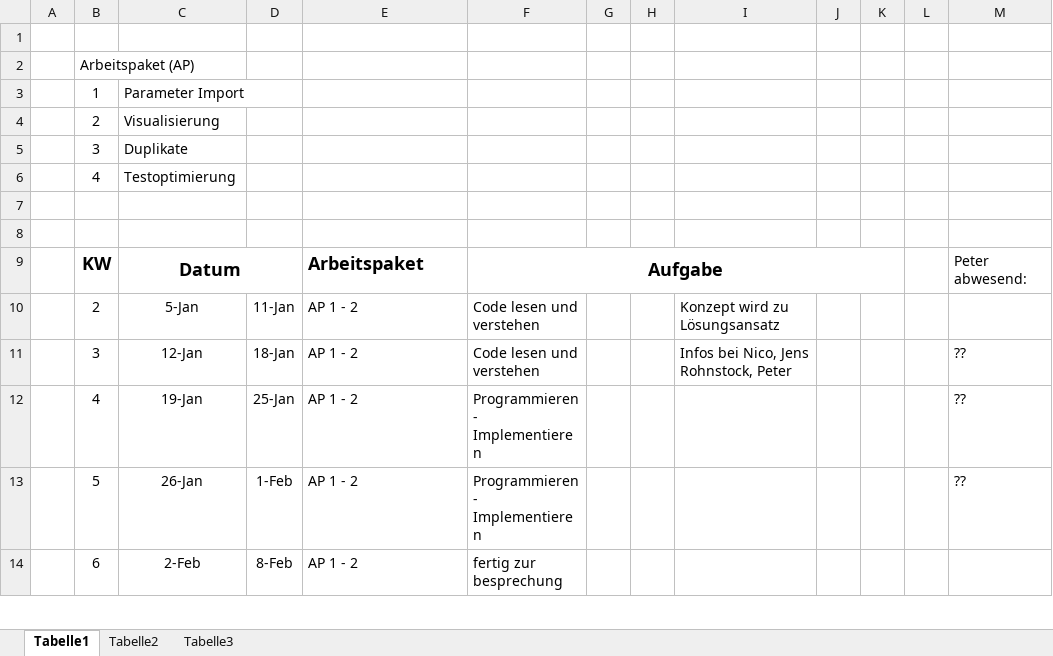
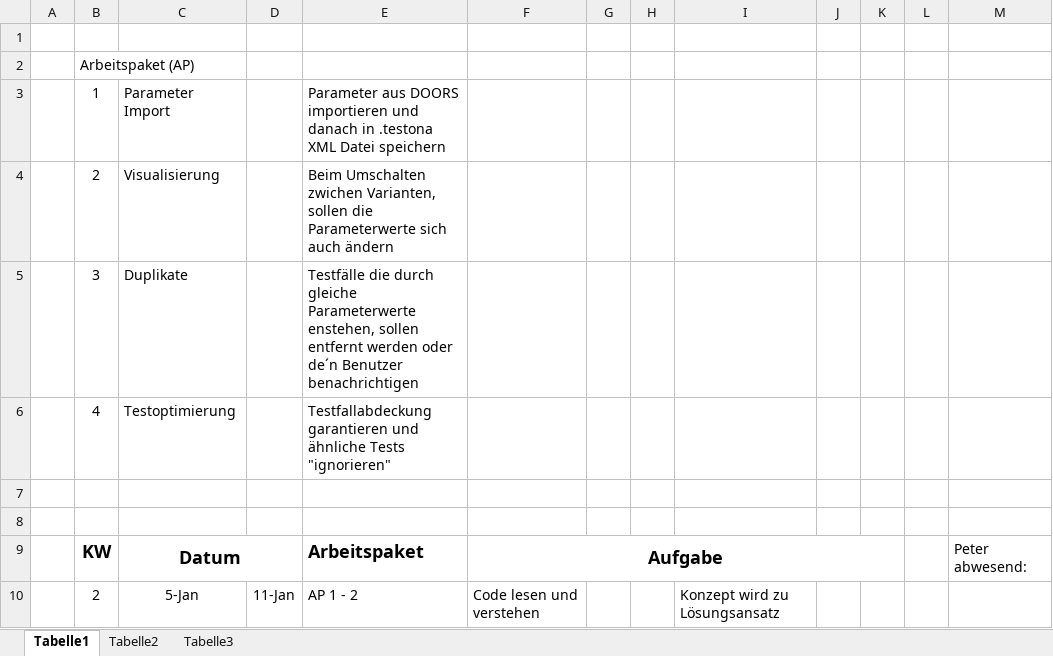
Before and after one commit to matt-han/MasterSchreiben, an Excel workbook: Documents/Terminablauf.xlsx, sheet Tabelle1, drawn as a sheet; only a part is shown; the shorter side is filled out with more unchanged rows; values as stored, in another font and other column widths than the file's, no borders; the diff names each change by its address in the sheet, - before the commit and + after, or states it on an @@ line.

```diff
--- a/Documents/Terminablauf.xlsx (sheet Tabelle1)
+++ b/Documents/Terminablauf.xlsx (sheet Tabelle1)
-E3: (empty)
+E3: Parameter aus DOORS importieren und danach in .testona XML Datei speichern
-E4: (empty)
+E4: Beim Umschalten zwichen Varianten, sollen die Parameterwerte sich auch ändern
-E5: (empty)
+E5: Testfälle die durch gleiche Parameterwerte enstehen, sollen entfernt werden oder de´n Benutzer benachrichtigen
-E6: (empty)
+E6: Testfallabdeckung garantieren und ähnliche Tests "ignorieren"
```
Also changed, not shown: Documents/Plug-ins.xlsx, 2 other files.
